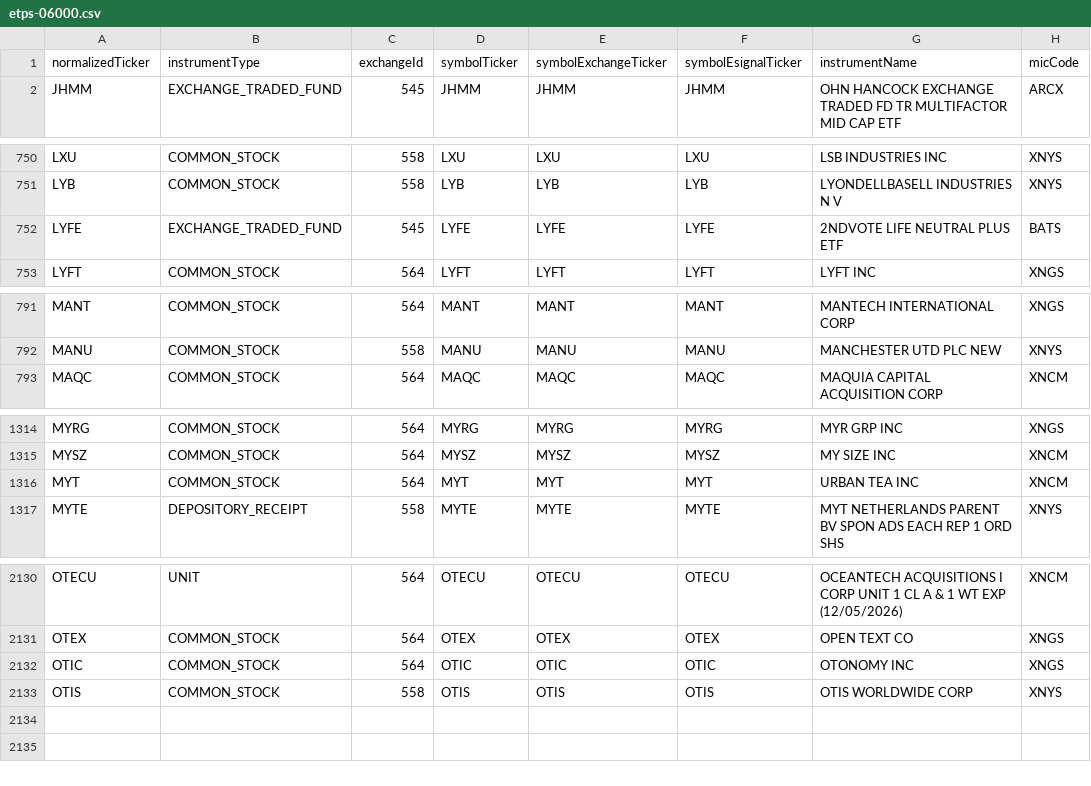
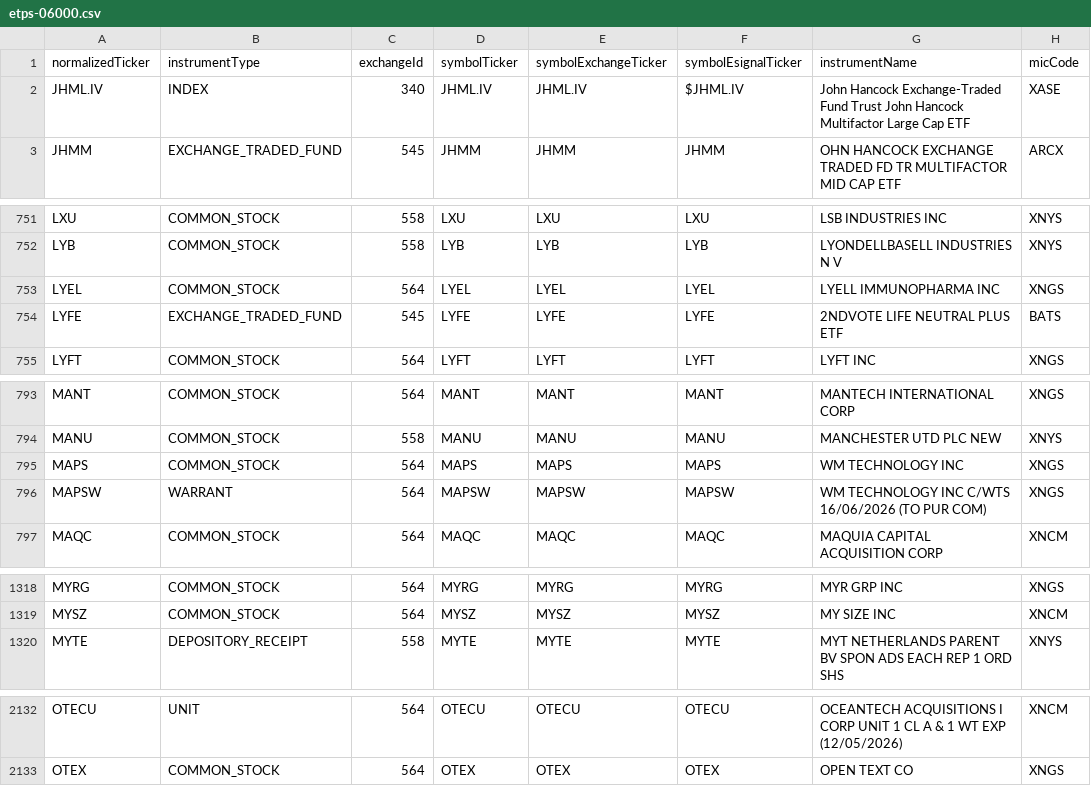
Before and after one commit to haoenhui/nyse-listed-etps, a CSV file: etps-06000.csv, drawn as a sheet; only a part is shown, gaps mark what is left out; the diff covers the shown part only.

```diff
--- a/etps-06000.csv
+++ b/etps-06000.csv
@@ -1,2 +1,3 @@
 normalizedTicker,instrumentType,exchangeId,symbolTicker,symbolExchangeTicker,symbolEsignalTicker,instrumentName,micCode
+JHML.IV,INDEX,340,JHML.IV,JHML.IV,$JHML.IV,John Hancock Exchange-Traded Fund Trust John Hancock Multifactor Large Cap ETF,XASE
 JHMM,EXCHANGE_TRADED_FUND,545,JHMM,JHMM,JHMM,OHN HANCOCK EXCHANGE TRADED FD TR MULTIFACTOR MID CAP ETF,ARCX
@@ -751,2 +752,3 @@ LXU,COMMON_STOCK,558,LXU,LXU,LXU,LSB INDUSTRIES INC,XNYS
 LYB,COMMON_STOCK,558,LYB,LYB,LYB,LYONDELLBASELL INDUSTRIES N V,XNYS
+LYEL,COMMON_STOCK,564,LYEL,LYEL,LYEL,LYELL IMMUNOPHARMA INC,XNGS
 LYFE,EXCHANGE_TRADED_FUND,545,LYFE,LYFE,LYFE,2NDVOTE LIFE NEUTRAL PLUS ETF,BATS
@@ -792,2 +794,4 @@ MANT,COMMON_STOCK,564,MANT,MANT,MANT,MANTECH INTERNATIONAL CORP,XNGS
 MANU,COMMON_STOCK,558,MANU,MANU,MANU,MANCHESTER UTD PLC NEW,XNYS
+MAPS,COMMON_STOCK,564,MAPS,MAPS,MAPS,WM TECHNOLOGY INC,XNGS
+MAPSW,WARRANT,564,MAPSW,MAPSW,MAPSW,WM TECHNOLOGY INC C/WTS 16/06/2026 (TO PUR COM),XNGS
 MAQC,COMMON_STOCK,564,MAQC,MAQC,MAQC,MAQUIA CAPITAL ACQUISITION CORP,XNCM
@@ -1315,3 +1319,2 @@ MYRG,COMMON_STOCK,564,MYRG,MYRG,MYRG,MYR GRP INC,XNGS
 MYSZ,COMMON_STOCK,564,MYSZ,MYSZ,MYSZ,MY SIZE INC,XNCM
-MYT,COMMON_STOCK,564,MYT,MYT,MYT,URBAN TEA INC,XNCM
 MYTE,DEPOSITORY_RECEIPT,558,MYTE,MYTE,MYTE,MYT NETHERLANDS PARENT BV SPON ADS EACH REP 1 ORD SHS,XNYS
@@ -2131,3 +2133 @@ OTECU,UNIT,564,OTECU,OTECU,OTECU,OCEANTECH ACQUISITIONS I CORP UNIT 1 CL A & 1 W
 OTEX,COMMON_STOCK,564,OTEX,OTEX,OTEX,OPEN TEXT CO,XNGS
-OTIC,COMMON_STOCK,564,OTIC,OTIC,OTIC,OTONOMY INC,XNGS
-OTIS,COMMON_STOCK,558,OTIS,OTIS,OTIS,OTIS WORLDWIDE CORP,XNYS
```
Also changed, not shown: 1 removed row and 1 edited cell elsewhere in this file, etps-00000.csv, etps-02000.csv, 3 other files.
